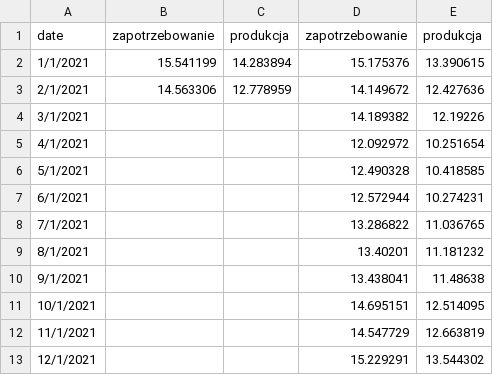
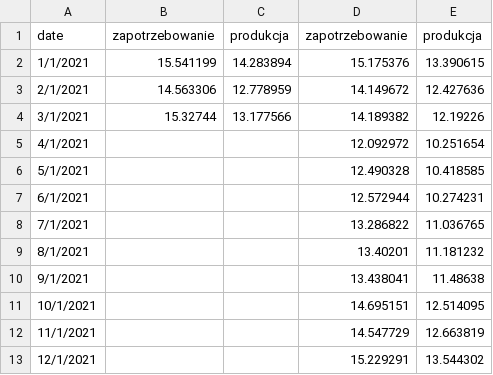
Before and after one commit to ForumEnergiiPL/miesiecznik, a CSV file: gen_load.csv, drawn as a sheet.

Commit message:
Update gen_load.csv

```diff
--- a/gen_load.csv
+++ b/gen_load.csv
@@ -3,3 +3,3 @@ date,zapotrzebowanie,produkcja,zapotrzebowanie,produkcja,,,,
 2/1/2021,14.563306,12.778959,14.149672,12.427636,,,,
-3/1/2021,,,14.189382,12.19226,,,,
+3/1/2021,15.32744,13.177566,14.189382,12.19226,,,,
 4/1/2021,,,12.092972,10.251654,,,,
```
